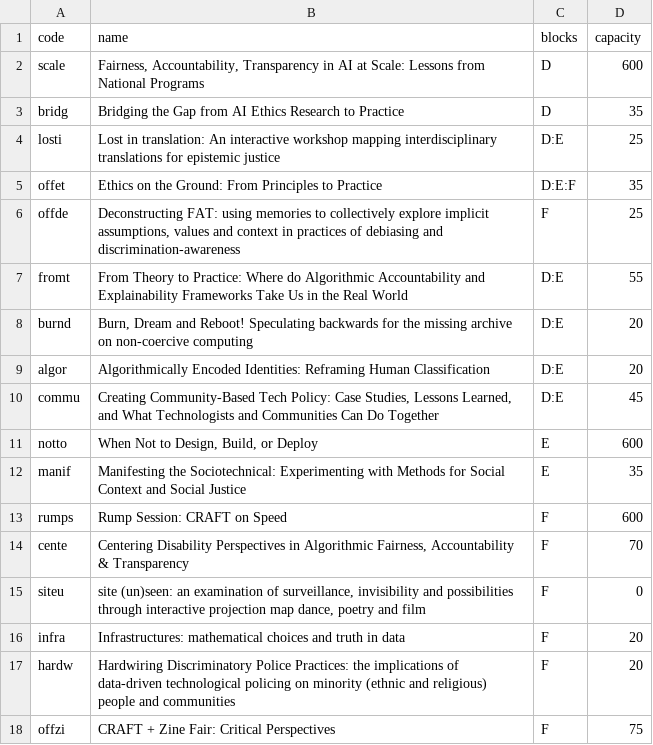
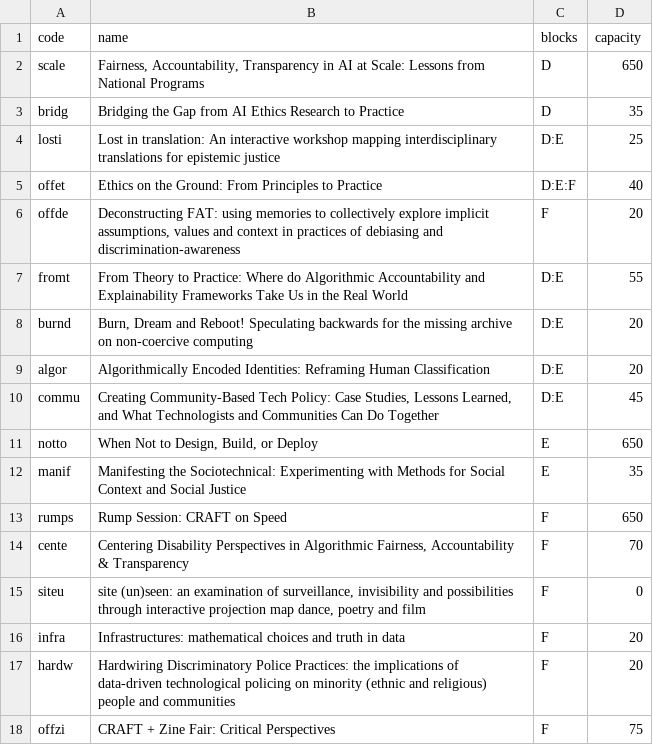
Before and after one commit to chatox/fat2020_signup, a CSV file: data/crafts.csv, drawn as a sheet.

```diff
--- a/data/crafts.csv
+++ b/data/crafts.csv
@@ -1,7 +1,7 @@
 code;name;blocks;capacity
-scale;Fairness, Accountability, Transparency in AI at Scale: Lessons from National Programs;D;600
+scale;Fairness, Accountability, Transparency in AI at Scale: Lessons from National Programs;D;650
 bridg;Bridging the Gap from AI Ethics Research to Practice;D;35
 losti;Lost in translation: An interactive workshop mapping interdisciplinary translations for epistemic justice;D:E;25
-offet;Ethics on the Ground: From Principles to Practice;D:E:F;35
-offde;Deconstructing FAT: using memories to collectively explore implicit assumptions, values and context in practices of debiasing and discrimination-awareness;F;25
+offet;Ethics on the Ground: From Principles to Practice;D:E:F;40
+offde;Deconstructing FAT: using memories to collectively explore implicit assumptions, values and context in practices of debiasing and discrimination-awareness;F;20
 fromt;From Theory to Practice: Where do Algorithmic Accountability and Explainability Frameworks Take Us in the Real World;D:E;55
@@ -10,5 +10,5 @@ algor;Algorithmically Encoded Identities: Reframing Human Classification;D:E;20
 commu;Creating Community-Based Tech Policy: Case Studies, Lessons Learned, and What Technologists and Communities Can Do Together;D:E;45
-notto;When Not to Design, Build, or Deploy;E;600
+notto;When Not to Design, Build, or Deploy;E;650
 manif;Manifesting the Sociotechnical: Experimenting with Methods for Social Context and Social Justice;E;35
-rumps;Rump Session: CRAFT on Speed;F;600
+rumps;Rump Session: CRAFT on Speed;F;650
 cente;Centering Disability Perspectives in Algorithmic Fairness, Accountability & Transparency;F;70
```
Also changed, not shown: data/tutorials.csv, 1 other file.
